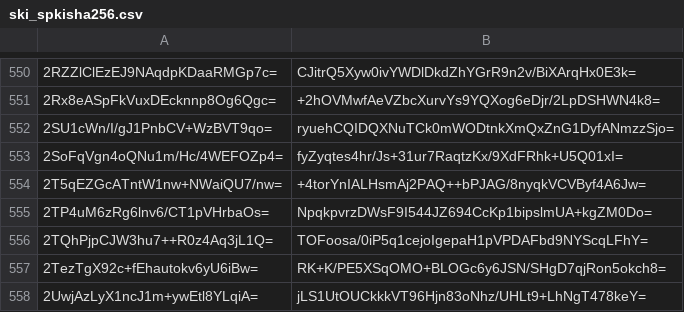
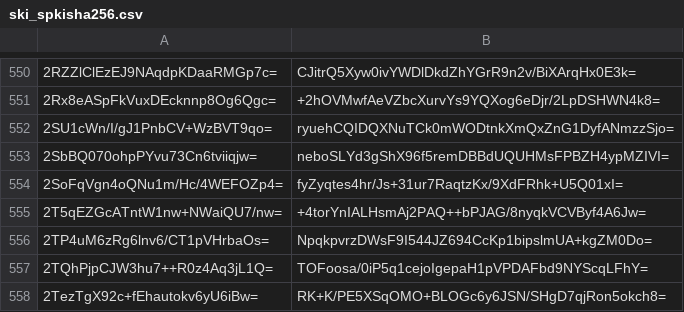
Before and after one commit to crtsh/ccadb_data, a CSV file: data/ski_spkisha256.csv, drawn as a sheet; only a part is shown, gaps mark what is left out; the shorter side is filled out with more unchanged rows; the diff names each change by its address in the sheet, - before the commit and + after, or states it on an @@ line.

```diff
--- a/data/ski_spkisha256.csv
+++ b/data/ski_spkisha256.csv
+row 553: 2SbBQ070ohpPYvu73Cn6tviiqjw= | neboSLYd3gShX96f5remDBBdUQUHMsFPBZH4ypMZIVI=
```
Also changed, not shown: 2 other files.
